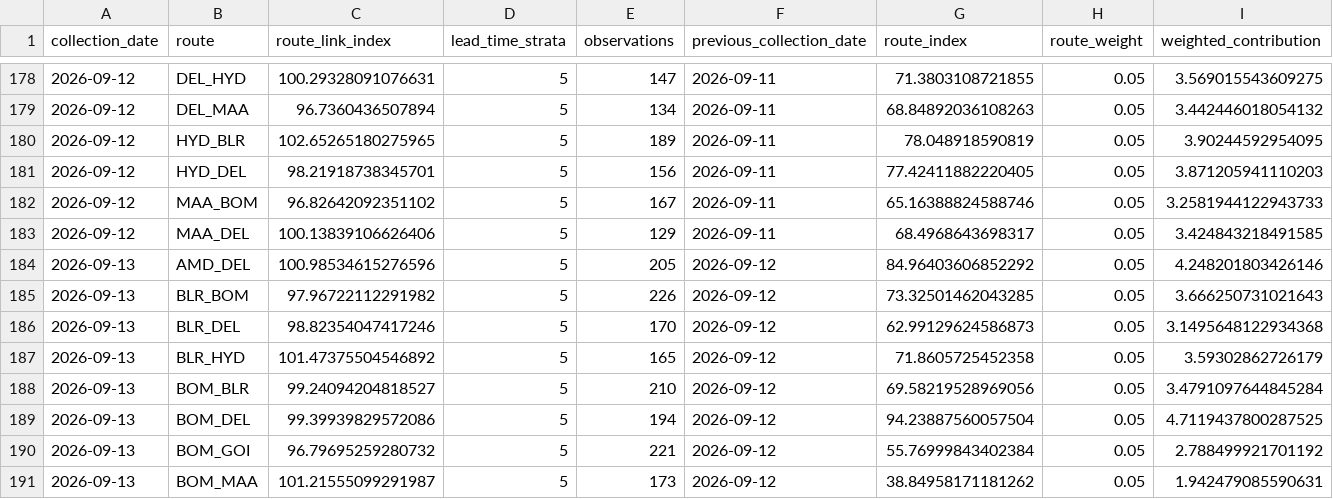
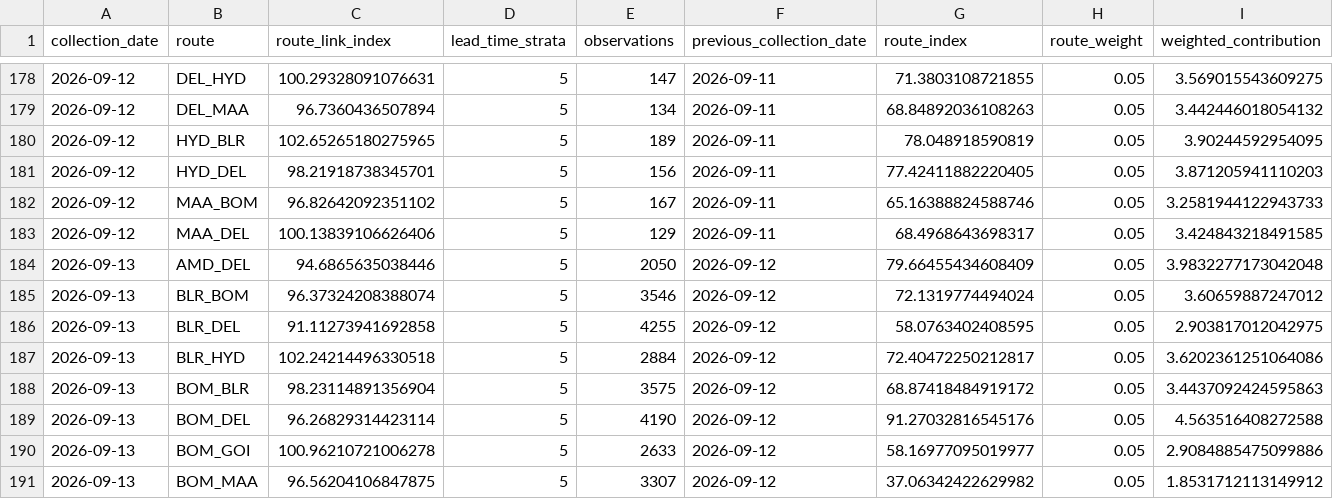
Before and after one commit to tripathianand23/AirFareX, a CSV file: data/processed/real/index/real_route_contributions.csv, drawn as a sheet; only a part is shown, gaps mark what is left out; the diff covers the shown part only.

```diff
--- a/data/processed/real/index/real_route_contributions.csv
+++ b/data/processed/real/index/real_route_contributions.csv
@@ -183,9 +183,9 @@ collection_date,route,route_link_index,lead_time_strata,observations,previous_co
 2026-09-12,MAA_DEL,100.13839106626406,5,129,2026-09-11,68.4968643698317,0.05,3.424843218491585
-2026-09-13,AMD_DEL,100.98534615276596,5,205,2026-09-12,84.96403606852292,0.05,4.248201803426146
-2026-09-13,BLR_BOM,97.96722112291982,5,226,2026-09-12,73.32501462043285,0.05,3.666250731021643
-2026-09-13,BLR_DEL,98.82354047417246,5,170,2026-09-12,62.99129624586873,0.05,3.1495648122934368
-2026-09-13,BLR_HYD,101.47375504546892,5,165,2026-09-12,71.8605725452358,0.05,3.59302862726179
-2026-09-13,BOM_BLR,99.24094204818527,5,210,2026-09-12,69.58219528969056,0.05,3.4791097644845284
-2026-09-13,BOM_DEL,99.39939829572086,5,194,2026-09-12,94.23887560057504,0.05,4.7119437800287525
-2026-09-13,BOM_GOI,96.79695259280732,5,221,2026-09-12,55.76999843402384,0.05,2.788499921701192
-2026-09-13,BOM_MAA,101.21555099291987,5,173,2026-09-12,38.84958171181262,0.05,1.942479085590631
+2026-09-13,AMD_DEL,94.6865635038446,5,2050,2026-09-12,79.66455434608409,0.05,3.9832277173042048
+2026-09-13,BLR_BOM,96.37324208388074,5,3546,2026-09-12,72.1319774494024,0.05,3.60659887247012
+2026-09-13,BLR_DEL,91.11273941692858,5,4255,2026-09-12,58.0763402408595,0.05,2.903817012042975
+2026-09-13,BLR_HYD,102.24214496330518,5,2884,2026-09-12,72.40472250212817,0.05,3.6202361251064086
+2026-09-13,BOM_BLR,98.23114891356904,5,3575,2026-09-12,68.87418484919172,0.05,3.4437092424595863
+2026-09-13,BOM_DEL,96.26829314423114,5,4190,2026-09-12,91.27032816545176,0.05,4.563516408272588
+2026-09-13,BOM_GOI,100.96210721006278,5,2633,2026-09-12,58.16977095019977,0.05,2.9084885475099886
+2026-09-13,BOM_MAA,96.56204106847875,5,3307,2026-09-12,37.06342422629982,0.05,1.8531712113149912
```
Also changed, not shown: 48 edited cells elsewhere in this file, data/processed/real/index/real_daily_airfare_index.csv, data/processed/real/index/real_daily_route_fares.csv, 17 other files.
